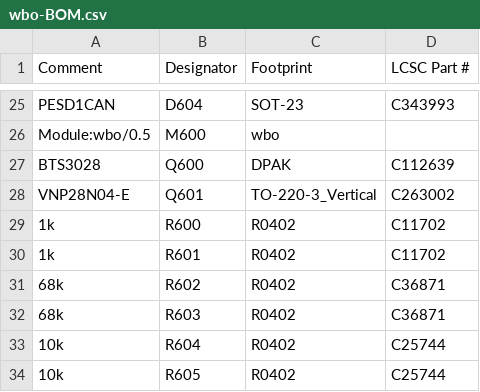
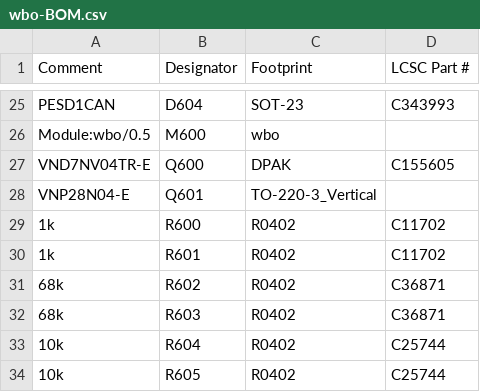
Before and after one commit to andreika-git/hellen-one, a CSV file: modules/wbo/0.5/wbo-BOM.csv, drawn as a sheet; only a part is shown, gaps mark what is left out.

```diff
--- a/modules/wbo/0.5/wbo-BOM.csv
+++ b/modules/wbo/0.5/wbo-BOM.csv
@@ -26,4 +26,4 @@ Comment,Designator,Footprint,LCSC Part #
 "Module:wbo/0.5","M600","wbo",""
-"BTS3028","Q600","DPAK","C112639"
-"VNP28N04-E","Q601","TO-220-3_Vertical","C263002"
+"VND7NV04TR-E","Q600","DPAK","C155605"
+"VNP28N04-E","Q601","TO-220-3_Vertical",""
 "1k","R600","R0402","C11702"
```
Also changed, not shown: 4 other files.
